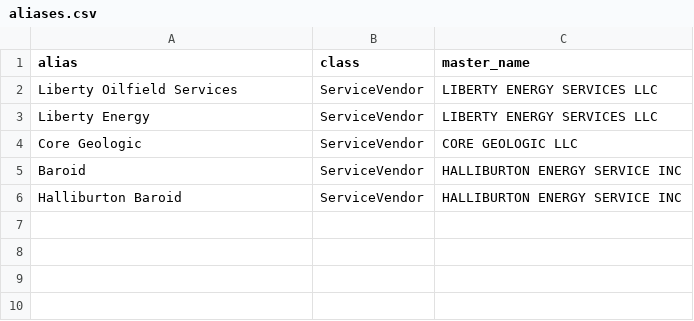
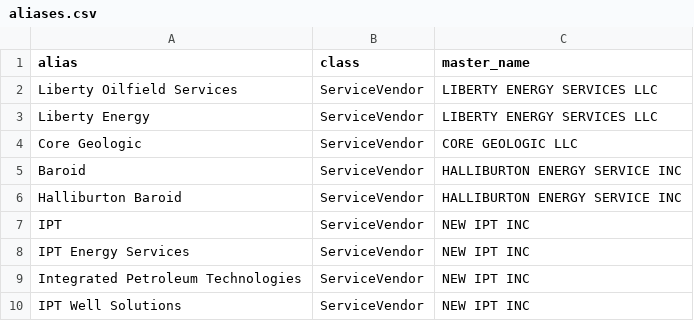
Before and after one commit to Formentera-Operations/eve-agents, a CSV file: references/ontology/aliases.csv, drawn as a sheet; the diff names each change by its address in the sheet, - before the commit and + after, or states it on an @@ line.

```diff
--- a/references/ontology/aliases.csv
+++ b/references/ontology/aliases.csv
+row 7: IPT | ServiceVendor | NEW IPT INC
+row 8: IPT Energy Services | ServiceVendor | NEW IPT INC
+row 9: Integrated Petroleum Technologies | ServiceVendor | NEW IPT INC
+row 10: IPT Well Solutions | ServiceVendor | NEW IPT INC
```
Also changed, not shown: 1 other file.
